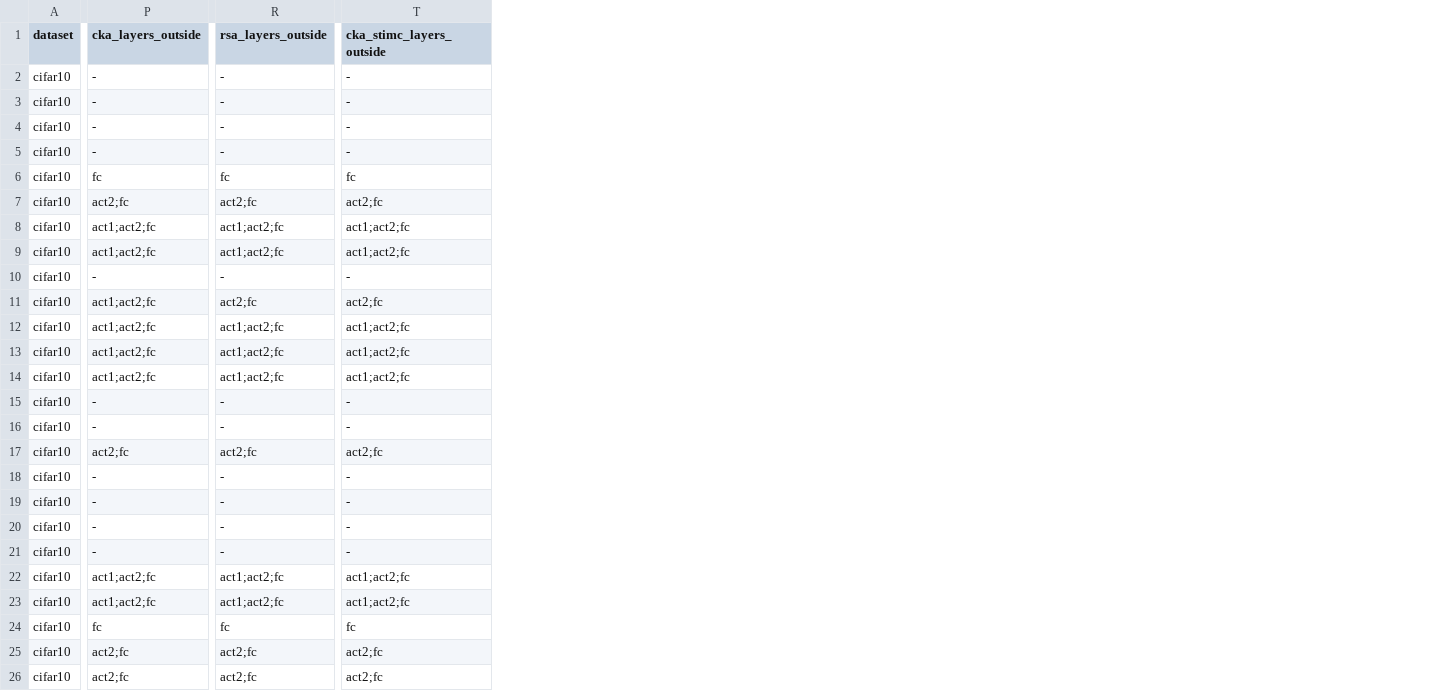
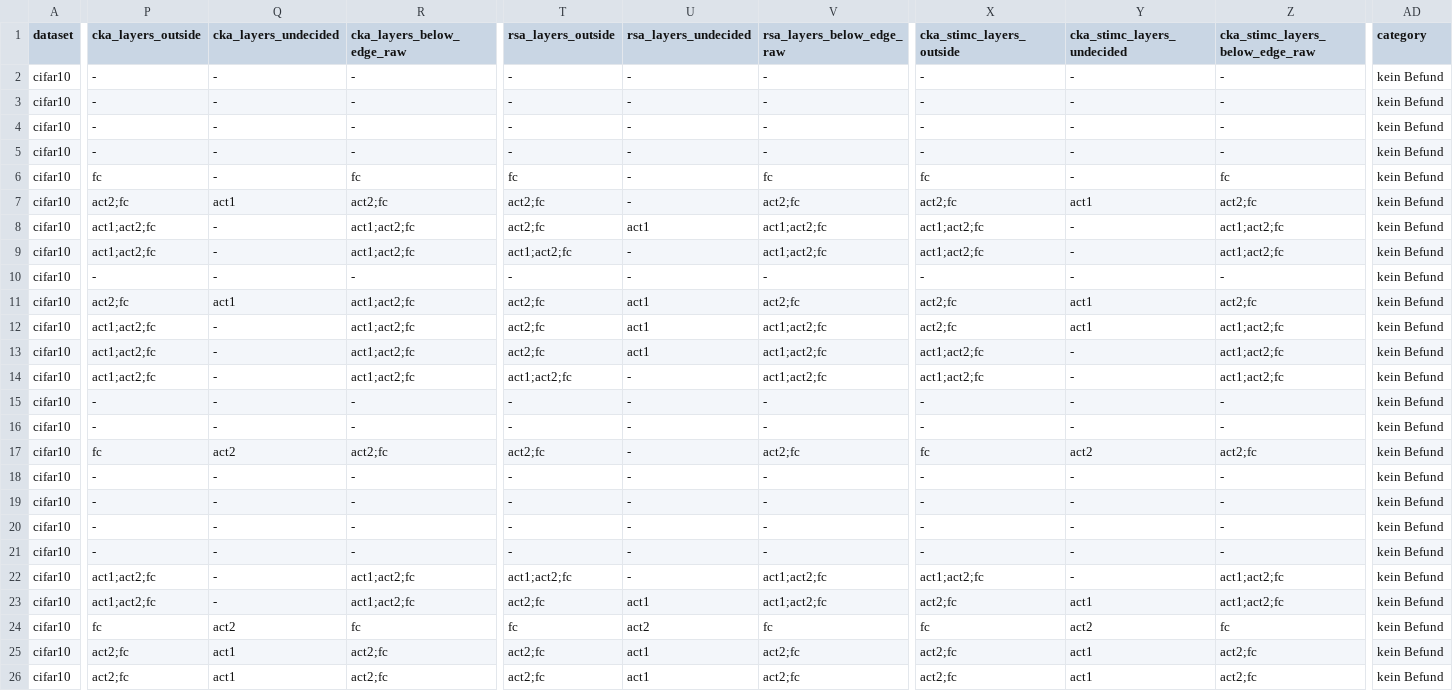
Before and after one commit to nilsleut/analog-geometry, a CSV file: results/findings_cifar10.csv, drawn as a sheet; only a part is shown, gaps mark what is left out; addresses are those after the commit; the diff names each change by its address in the sheet, - before the commit and + after, or states it on an @@ line.

```diff
--- a/results/findings_cifar10.csv
+++ b/results/findings_cifar10.csv
+column Q (cka_layers_undecided), rows 2-26: - | - | - | - | - | act1 | - | - | - | act1 | - | - | - | - | - | act2 | - | - | - | - | - | - | act2 | act1 | act1
+column R (cka_layers_below_edge_raw), rows 2-26: - | - | - | - | fc | act2;fc | act1;act2;fc | act1;act2;fc | - | act1;act2;fc | act1;act2;fc | act1;act2;fc | act1;act2;fc | - | - | act2;fc | - | - | - | - | act1;act2;fc | act1;act2;fc | fc | act2;fc | act2;fc
+column U (rsa_layers_undecided), rows 2-26: - | - | - | - | - | - | act1 | - | - | act1 | act1 | act1 | - | - | - | - | - | - | - | - | - | act1 | act2 | act1 | act1
+column V (rsa_layers_below_edge_raw), rows 2-26: - | - | - | - | fc | act2;fc | act1;act2;fc | act1;act2;fc | - | act2;fc | act1;act2;fc | act1;act2;fc | act1;act2;fc | - | - | act2;fc | - | - | - | - | act1;act2;fc | act1;act2;fc | fc | act2;fc | act2;fc
+column Y (cka_stimc_layers_undecided), rows 2-26: - | - | - | - | - | act1 | - | - | - | act1 | act1 | - | - | - | - | act2 | - | - | - | - | - | act1 | act2 | act1 | act1
+column Z (cka_stimc_layers_below_edge_raw), rows 2-26: - | - | - | - | fc | act2;fc | act1;act2;fc | act1;act2;fc | - | act2;fc | act1;act2;fc | act1;act2;fc | act1;act2;fc | - | - | act2;fc | - | - | - | - | act1;act2;fc | act1;act2;fc | fc | act2;fc | act2;fc
+column AD (category), rows 2-26: all kein Befund
-T8 (rsa_layers_outside): act1;act2;fc
+T8 (rsa_layers_outside): act2;fc
-P11 (cka_layers_outside): act1;act2;fc
+P11 (cka_layers_outside): act2;fc
-T12:T13 (rsa_layers_outside): act1;act2;fc
+T12:T13 (rsa_layers_outside): act2;fc
-X12 (cka_stimc_layers_outside): act1;act2;fc
+X12 (cka_stimc_layers_outside): act2;fc
-P17 (cka_layers_outside): act2;fc
+P17 (cka_layers_outside): fc
-X17 (cka_stimc_layers_outside): act2;fc
+X17 (cka_stimc_layers_outside): fc
-T23 (rsa_layers_outside): act1;act2;fc
+T23 (rsa_layers_outside): act2;fc
-X23 (cka_stimc_layers_outside): act1;act2;fc
+X23 (cka_stimc_layers_outside): act2;fc
```
Also changed, not shown: results/findings_all.csv, results/findings_diffpair_mnist.csv, 17 other files.
